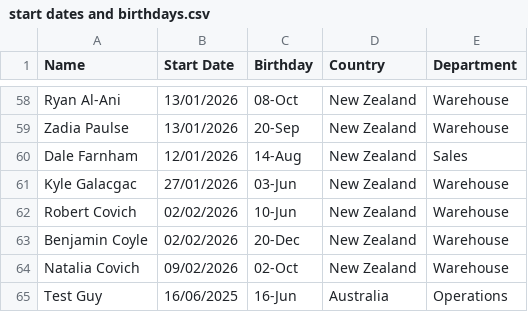
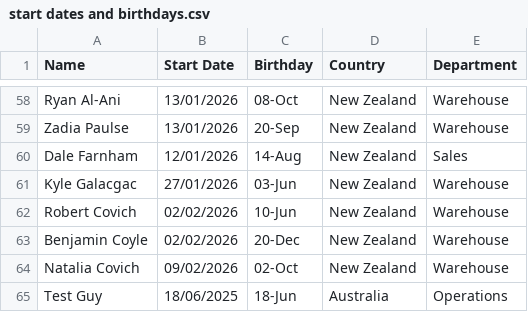
Before and after one commit to Aaron-Steel/Claude_BirthdayNotices, a CSV file: start dates and birthdays.csv, drawn as a sheet; only a part is shown, gaps mark what is left out.

```diff
--- a/start dates and birthdays.csv
+++ b/start dates and birthdays.csv
@@ -64,2 +64,2 @@ Benjamin Coyle,02/02/2026,20-Dec,New Zealand,Warehouse
 Natalia Covich,09/02/2026,02-Oct,New Zealand,Warehouse
-Test Guy,16/06/2025,16-Jun,Australia,Operations
+Test Guy,18/06/2025,18-Jun,Australia,Operations
```
Also changed, not shown: 2 other files.
